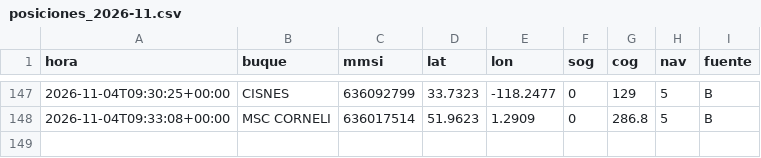
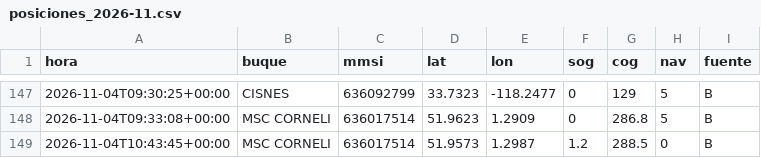
Before and after one commit to jart0988aj-maker/monitoreo-buques, a CSV file: docs/data/historial/posiciones_2026-11.csv, drawn as a sheet; only a part is shown, gaps mark what is left out.

```diff
--- a/docs/data/historial/posiciones_2026-11.csv
+++ b/docs/data/historial/posiciones_2026-11.csv
@@ -148 +148,2 @@ hora,buque,mmsi,lat,lon,sog,cog,nav,fuente
 2026-11-04T09:33:08+00:00,MSC CORNELI,636017514,51.9623,1.2909,0,286.8,5,B
+2026-11-04T10:43:45+00:00,MSC CORNELI,636017514,51.9573,1.2987,1.2,288.5,0,B
```
Also changed, not shown: docs/data/historial/congestion.csv, 4 other files.
